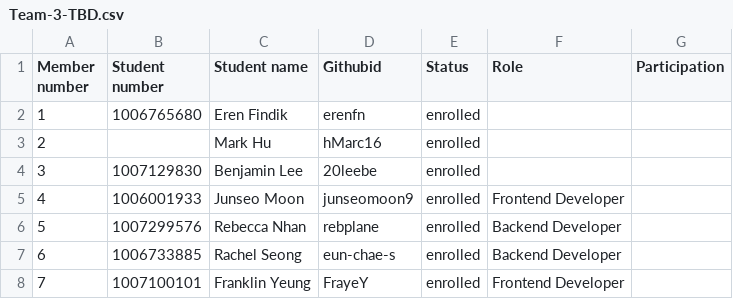
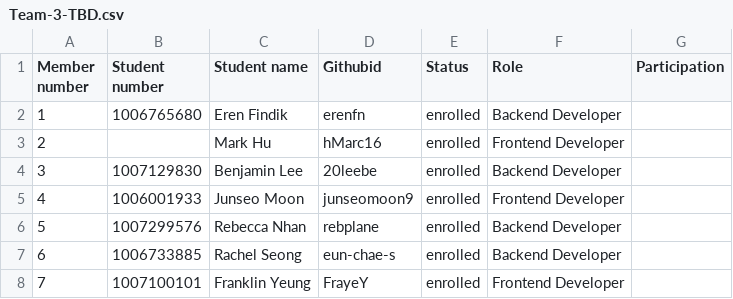
Before and after one commit to csc301-fall-2022/team-project-3-uoft-faculty-of-music-t, a CSV file: Team-3-TBD.csv, drawn as a sheet.

Commit message:
Update Team-3-TBD.csv

```diff
--- a/Team-3-TBD.csv
+++ b/Team-3-TBD.csv
@@ -1,5 +1,5 @@
 Member number,Student number,Student name,Githubid,Status,Role,Participation
-1,1006765680,Eren Findik,erenfn,enrolled,,
-2,,Mark Hu,hMarc16,enrolled,,
-3,1007129830,Benjamin Lee,20leebe,enrolled,,
+1,1006765680,Eren Findik,erenfn,enrolled,Backend Developer,
+2,,Mark Hu,hMarc16,enrolled,Frontend Developer,
+3,1007129830,Benjamin Lee,20leebe,enrolled,Backend Developer,
 4,1006001933,Junseo Moon,junseomoon9,enrolled,Frontend Developer,
```
